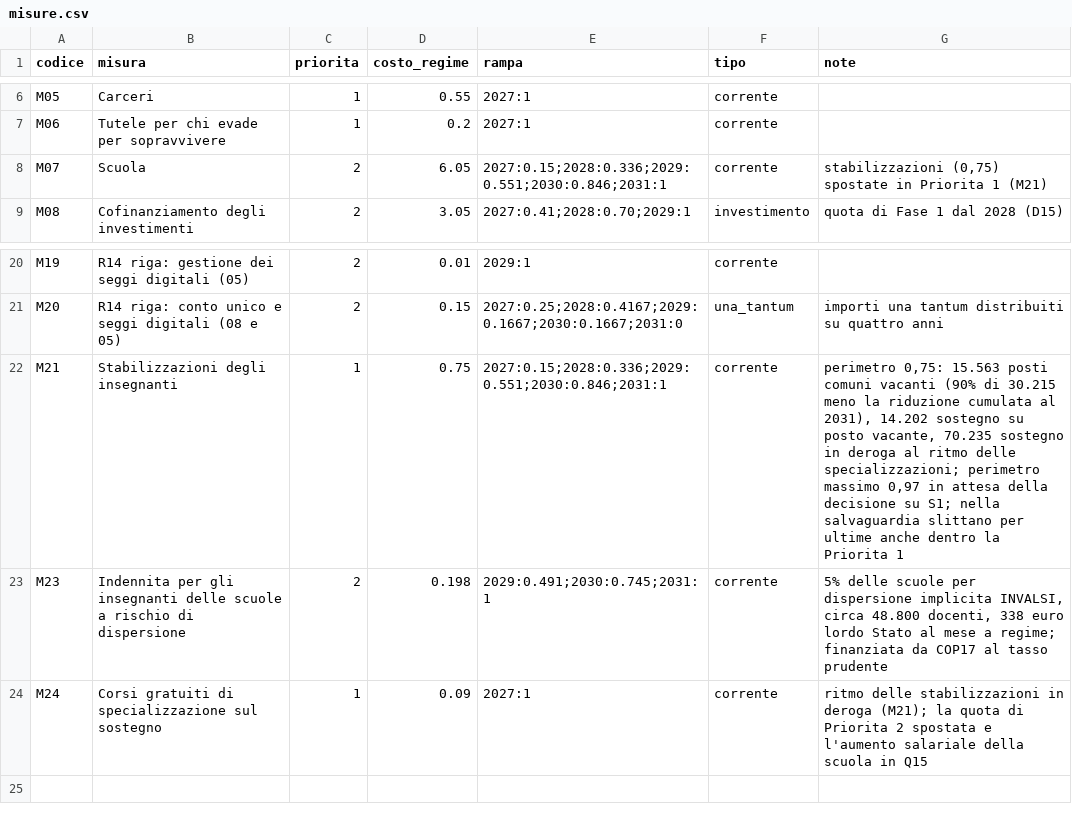
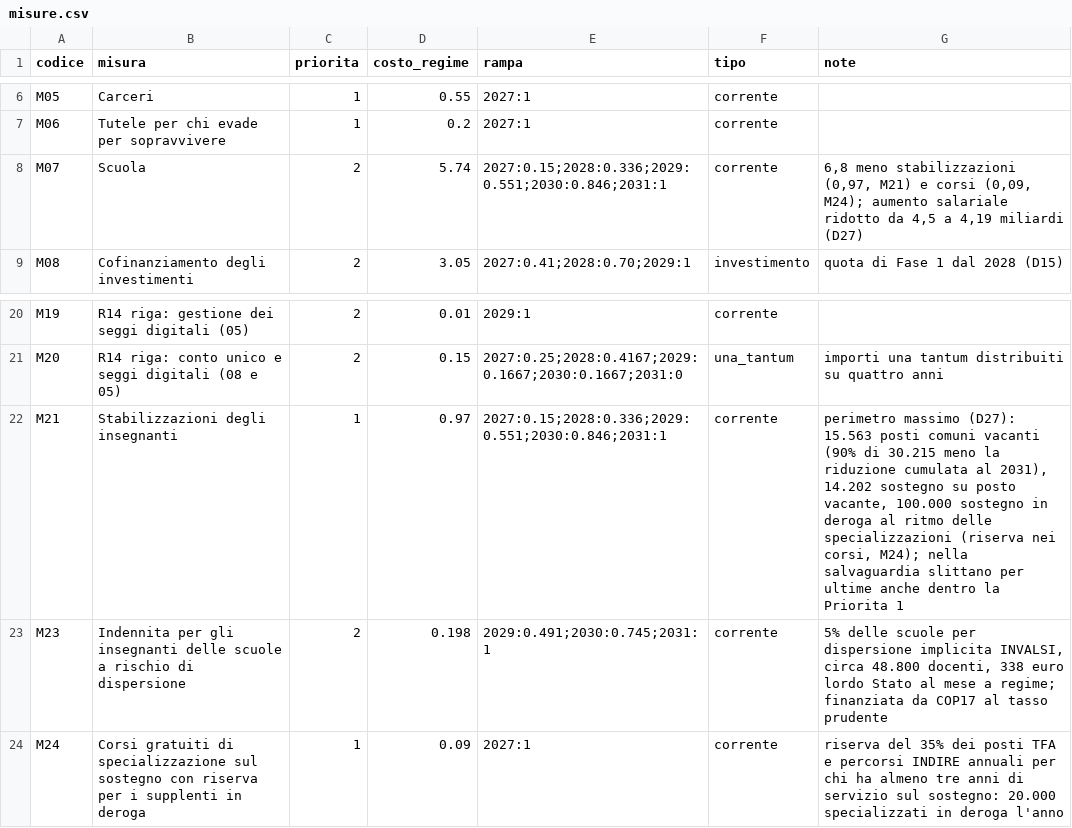
Before and after one commit to robertalimone0-lang/quarto-stato, a CSV file: dati/misure.csv, drawn as a sheet; only a part is shown, gaps mark what is left out.

```diff
--- a/dati/misure.csv
+++ b/dati/misure.csv
@@ -7,3 +7,3 @@ M05,Carceri,1,0.55,2027:1,corrente,
 M06,Tutele per chi evade per sopravvivere,1,0.2,2027:1,corrente,
-M07,Scuola,2,6.05,2027:0.15;2028:0.336;2029:0.551;2030:0.846;2031:1,corrente,"stabilizzazioni (0,75) spostate in Priorita 1 (M21)"
+M07,Scuola,2,5.74,2027:0.15;2028:0.336;2029:0.551;2030:0.846;2031:1,corrente,"6,8 meno stabilizzazioni (0,97, M21) e corsi (0,09, M24); aumento salariale ridotto da 4,5 a 4,19 miliardi (D27)"
 M08,Cofinanziamento degli investimenti,2,3.05,2027:0.41;2028:0.70;2029:1,investimento,quota di Fase 1 dal 2028 (D15)
@@ -21,4 +21,4 @@ M19,R14 riga: gestione dei seggi digitali (05),2,0.01,2029:1,corrente,
 M20,R14 riga: conto unico e seggi digitali (08 e 05),2,0.15,2027:0.25;2028:0.4167;2029:0.1667;2030:0.1667;2031:0,una_tantum,importi una tantum distribuiti su quattro anni
-M21,Stabilizzazioni degli insegnanti,1,0.75,2027:0.15;2028:0.336;2029:0.551;2030:0.846;2031:1,corrente,"perimetro 0,75: 15.563 posti comuni vacanti (90% di 30.215 meno la riduzione cumulata al 2031), 14.202 sostegno su posto vacante, 70.235 sostegno in deroga al ritmo delle specializzazioni; perimetro massimo 0,97 in attesa della decisione su S1; nella salvaguardia slittano per ultime anche dentro la Priorita 1"
+M21,Stabilizzazioni degli insegnanti,1,0.97,2027:0.15;2028:0.336;2029:0.551;2030:0.846;2031:1,corrente,"perimetro massimo (D27): 15.563 posti comuni vacanti (90% di 30.215 meno la riduzione cumulata al 2031), 14.202 sostegno su posto vacante, 100.000 sostegno in deroga al ritmo delle specializzazioni (riserva nei corsi, M24); nella salvaguardia slittano per ultime anche dentro la Priorita 1"
 M23,Indennita per gli insegnanti delle scuole a rischio di dispersione,2,0.198,2029:0.491;2030:0.745;2031:1,corrente,"5% delle scuole per dispersione implicita INVALSI, circa 48.800 docenti, 338 euro lordo Stato al mese a regime; finanziata da COP17 al tasso prudente"
-M24,Corsi gratuiti di specializzazione sul sostegno,1,0.09,2027:1,corrente,"ritmo delle stabilizzazioni in deroga (M21); la quota di Priorita 2 spostata e l'aumento salariale della scuola in Q15"
+M24,Corsi gratuiti di specializzazione sul sostegno con riserva per i supplenti in deroga,1,0.09,2027:1,corrente,"riserva del 35% dei posti TFA e percorsi INDIRE annuali per chi ha almeno tre anni di servizio sul sostegno: 20.000 specializzati in deroga l'anno"
```
Also changed, not shown: dati/coda.csv, dati/q15.csv, 5 other files.
